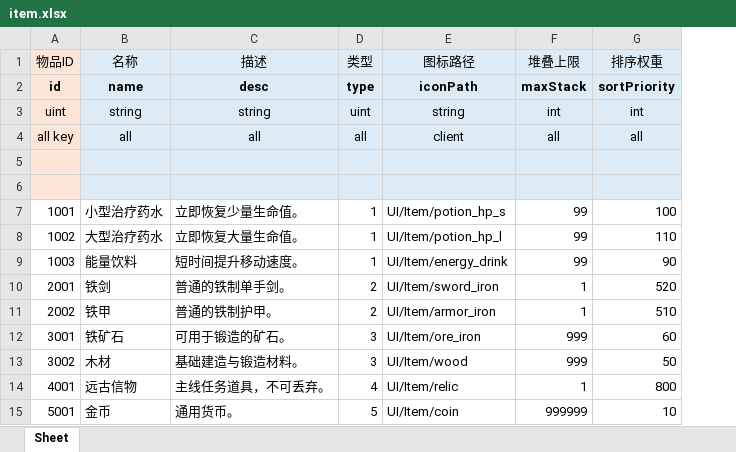
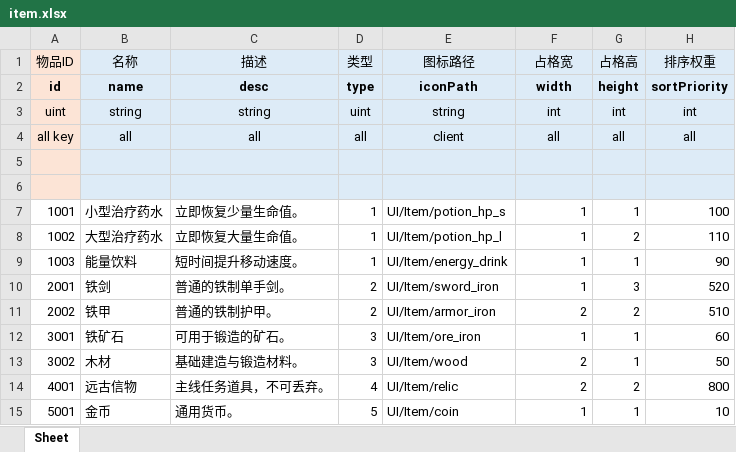
Before and after one commit to larito001/YFramework, an Excel workbook: excel/3xlsx/item.xlsx, sheet Sheet, drawn as a sheet; values as stored, in another font and other column widths than the file's, no borders; the diff names each change by its address in the sheet, - before the commit and + after, or states it on an @@ line.

```diff
--- a/excel/3xlsx/item.xlsx (sheet Sheet)
+++ b/excel/3xlsx/item.xlsx (sheet Sheet)
+column G (占格高), rows 2-15: height | int | all |  |  | 1 | 2 | 1 | 3 | 2 | 1 | 1 | 2 | 1
-F1: 堆叠上限
+F1: 占格宽
-F2 (占格宽): maxStack
+F2 (占格宽): width
-F7:F9 (占格宽): 99
+F7:F9 (占格宽): 1
-F11 (占格宽): 1
+F11 (占格宽): 2
-F12 (占格宽): 999
+F12 (占格宽): 1
-F13 (占格宽): 999
+F13 (占格宽): 2
-F14 (占格宽): 1
+F14 (占格宽): 2
-F15 (占格宽): 999999
+F15 (占格宽): 1
```
Also changed, not shown: 21 other files.
